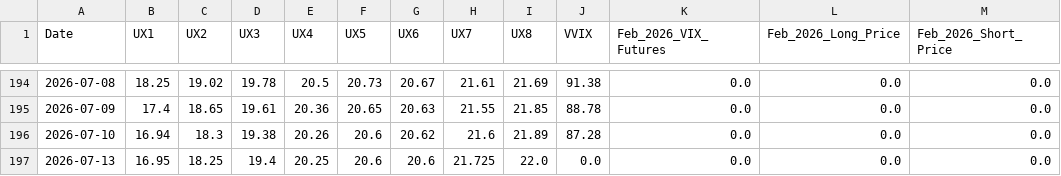
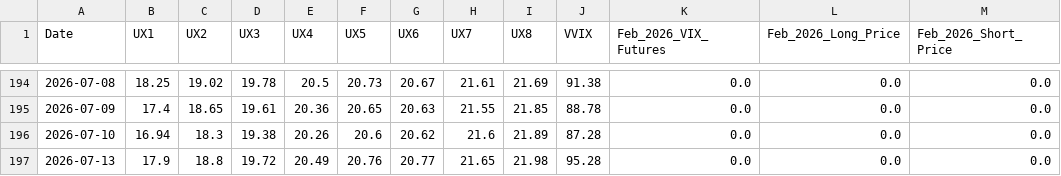
Before and after one commit to joeyedi1/vix-spread-terminal, a CSV file: data/vix_spread_data.csv, drawn as a sheet; only a part is shown, gaps mark what is left out; the diff names each change by its address in the sheet, - before the commit and + after, or states it on an @@ line.

Commit message:
Auto-update VIX Data: 2026-07-14 05:15:24

```diff
--- a/data/vix_spread_data.csv
+++ b/data/vix_spread_data.csv
-B197 (UX1): 16.95
+B197 (UX1): 17.9
-C197 (UX2): 18.25
+C197 (UX2): 18.8
-D197 (UX3): 19.4
+D197 (UX3): 19.72
-E197 (UX4): 20.25
+E197 (UX4): 20.49
-F197 (UX5): 20.6
+F197 (UX5): 20.76
-G197 (UX6): 20.6
+G197 (UX6): 20.77
-H197 (UX7): 21.725
+H197 (UX7): 21.65
-I197 (UX8): 22.0
+I197 (UX8): 21.98
-J197 (VVIX): 0.0
+J197 (VVIX): 95.28
```
